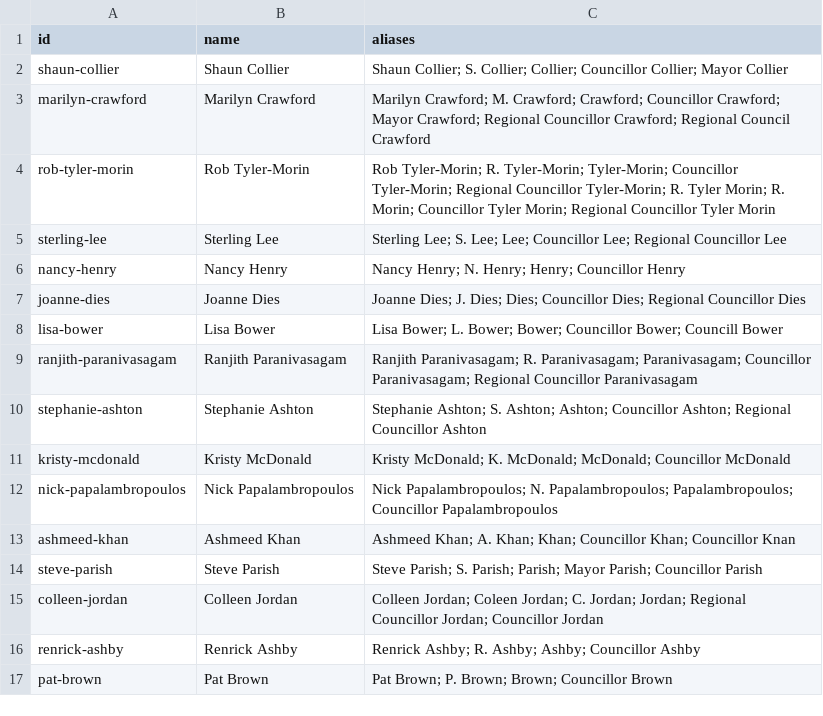
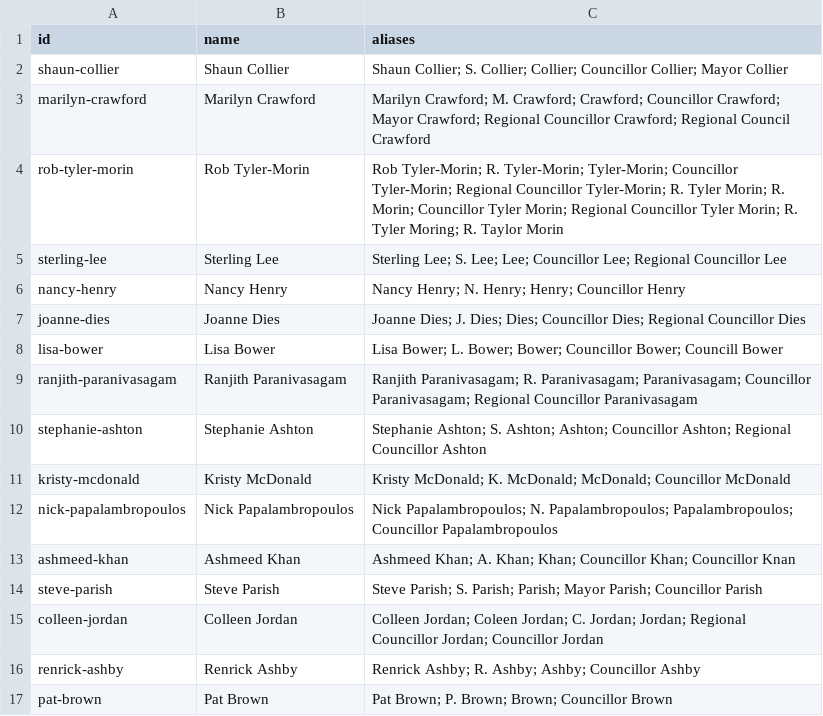
Before and after one commit to T-Nobss/ajax-council-tracker, a CSV file: data/councillors.csv, drawn as a sheet.

```diff
--- a/data/councillors.csv
+++ b/data/councillors.csv
@@ -3,3 +3,3 @@ shaun-collier,Shaun Collier,Shaun Collier; S. Collier; Collier; Councillor Colli
 marilyn-crawford,Marilyn Crawford,Marilyn Crawford; M. Crawford; Crawford; Councillor Crawford; Mayor Crawford; Regional Councillor Crawford; Regional Council Crawford
-rob-tyler-morin,Rob Tyler-Morin,Rob Tyler-Morin; R. Tyler-Morin; Tyler-Morin; Councillor Tyler-Morin; Regional Councillor Tyler-Morin; R. Tyler Morin; R. Morin; Councillor Tyler Morin; Regional Councillor Tyler Morin
+rob-tyler-morin,Rob Tyler-Morin,Rob Tyler-Morin; R. Tyler-Morin; Tyler-Morin; Councillor Tyler-Morin; Regional Councillor Tyler-Morin; R. Tyler Morin; R. Morin; Councillor Tyler Morin; Regional Councillor Tyler Morin; R. Tyler Moring; R. Taylor Morin
 sterling-lee,Sterling Lee,Sterling Lee; S. Lee; Lee; Councillor Lee; Regional Councillor Lee
```
Also changed, not shown: data/votes.csv, 11 other files.
